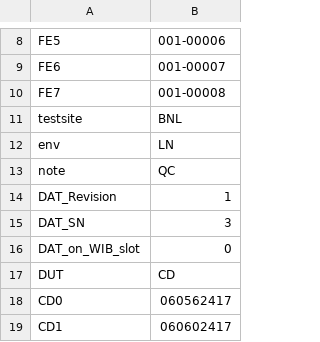
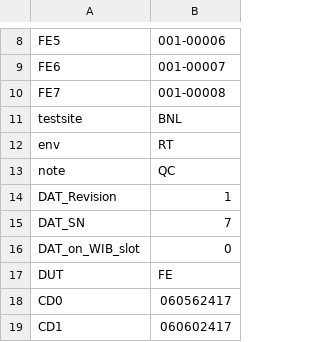
Before and after one commit to DUNE/FD_CE, a CSV file: readback/asic_info.csv, drawn as a sheet; only a part is shown, gaps mark what is left out.

```diff
--- a/readback/asic_info.csv
+++ b/readback/asic_info.csv
@@ -11,8 +11,8 @@ FE7,001-00008,
 testsite,BNL,
-env,LN,
+env,RT,
 note, QC,
 DAT_Revision,1,
-DAT_SN,3,
+DAT_SN,7,
 DAT_on_WIB_slot,0,
-DUT,CD,
+DUT,FE,
 CD0,060562417,
```
Also changed, not shown: 5 other files.
